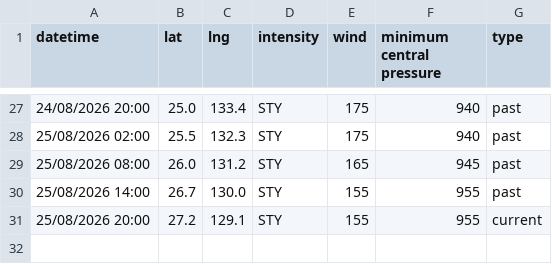
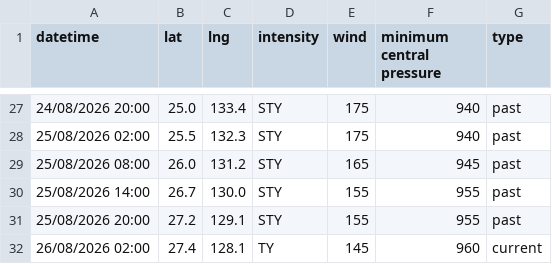
Before and after one commit to zax41006-bot/TC-Track, a CSV file: past_track_B.csv, drawn as a sheet; only a part is shown, gaps mark what is left out.

Commit message:
更新 past_track_B.csv

```diff
--- a/past_track_B.csv
+++ b/past_track_B.csv
@@ -30,2 +30,3 @@ datetime,lat,lng,intensity,wind,minimum central pressure,type
 25/08/2026 14:00,26.7,130.0,STY,155,955,past
-25/08/2026 20:00,27.2,129.1,STY,155,955,current
+25/08/2026 20:00,27.2,129.1,STY,155,955,past
+26/08/2026 02:00,27.4,128.1,TY,145,960,current
```
